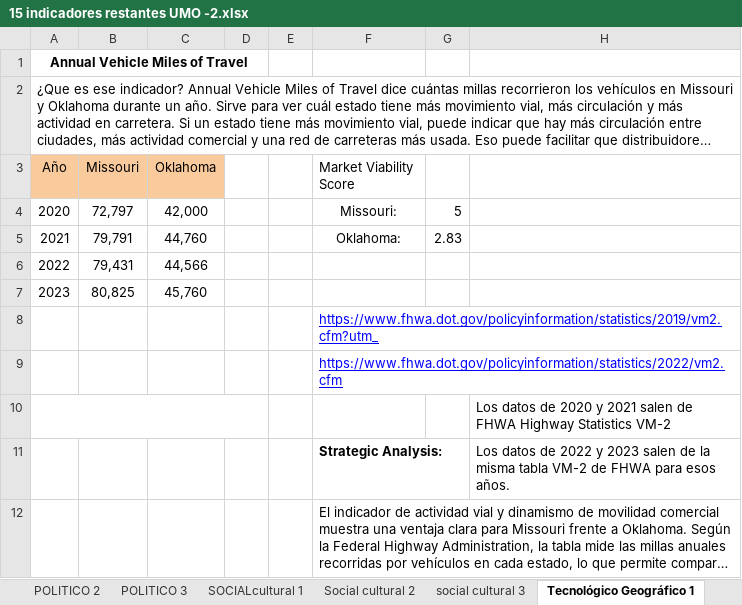
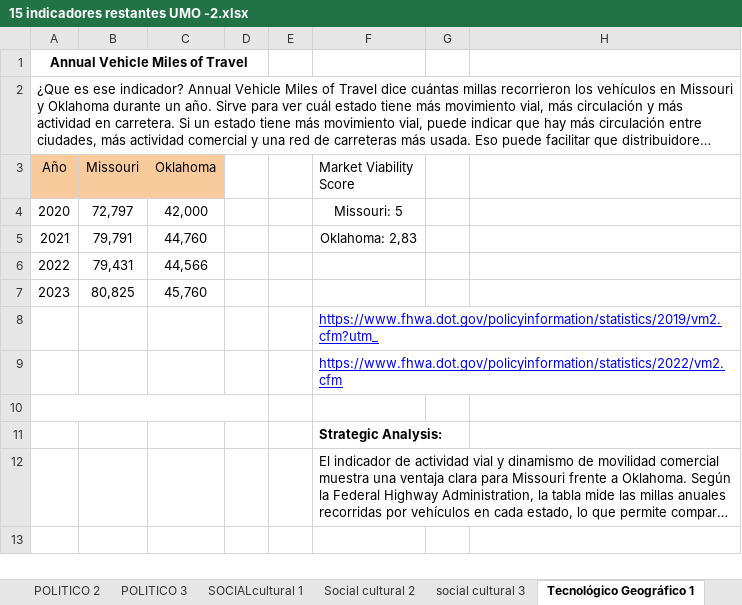
Before and after one commit to kastonproyectos/Aldea-global-2, an Excel workbook: 15 indicadores restantes UMO -2.xlsx, sheet Tecnológico Geográfico 1, drawn as a sheet; long unchanged cells end in …; values as stored, in another font and other column widths than the file's, no borders; charts and pictures not drawn; the diff names each change by its address in the sheet, - before the commit and + after, or states it on an @@ line.

Commit message:
feat: uso de gráficos PNG para Comercio Internacional manteniendo tablas

```diff
--- a/15 indicadores restantes UMO -2.xlsx (sheet Tecnológico Geográfico 1)
+++ b/15 indicadores restantes UMO -2.xlsx (sheet Tecnológico Geográfico 1)
-F4 (Market Viability Score): Missouri:
+F4 (Market Viability Score): Missouri: 5
-G4: 5
+G4: (empty)
-F5 (Market Viability Score): Oklahoma:
+F5 (Market Viability Score): Oklahoma: 2,83
-G5: 2.83
+G5: (empty)
-F8:H8 merged
-H10: Los datos de 2020 y 2021 salen de FHWA Highway Statistics VM-2
+H10: (empty)
-H11: Los datos de 2022 y 2023 salen de la misma tabla VM-2 de FHWA para esos años.
+H11: (empty)
```
Also changed, not shown: sheet comercio internacional 1, sheet comercio internacional 2, sheet Tecnológico Geográfico 2, charts or pictures, 3 other files.
